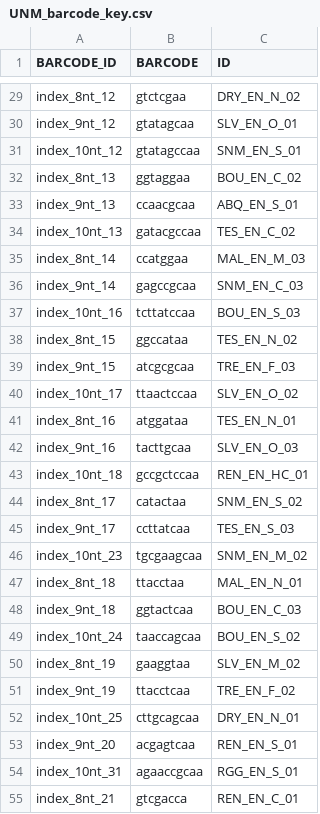
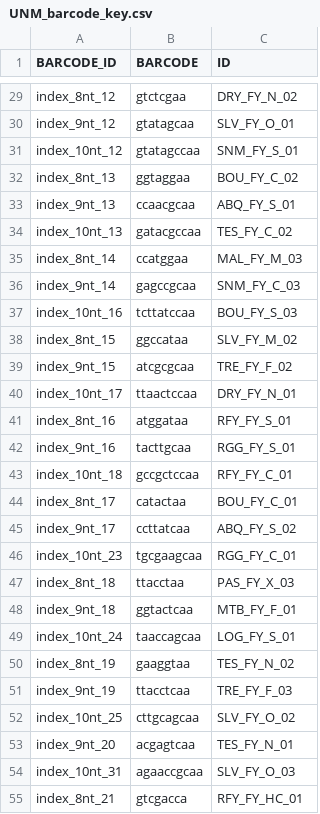
Before and after one commit to tparchman/martinson_ERNA, a CSV file: UNM_barcode_key.csv, drawn as a sheet; only a part is shown, gaps mark what is left out; the diff covers the shown part only; the diff names each change by its address in the sheet, - before the commit and + after, or states it on an @@ line.

```diff
--- a/UNM_barcode_key.csv
+++ b/UNM_barcode_key.csv
-C29 (ID): DRY_EN_N_02
+C29 (ID): DRY_FY_N_02
-C30 (ID): SLV_EN_O_01
+C30 (ID): SLV_FY_O_01
-C31 (ID): SNM_EN_S_01
+C31 (ID): SNM_FY_S_01
-C32 (ID): BOU_EN_C_02
+C32 (ID): BOU_FY_C_02
-C33 (ID): ABQ_EN_S_01
+C33 (ID): ABQ_FY_S_01
-C34 (ID): TES_EN_C_02
+C34 (ID): TES_FY_C_02
-C35 (ID): MAL_EN_M_03
+C35 (ID): MAL_FY_M_03
-C36 (ID): SNM_EN_C_03
+C36 (ID): SNM_FY_C_03
-C37 (ID): BOU_EN_S_03
+C37 (ID): BOU_FY_S_03
-C38 (ID): TES_EN_N_02
+C38 (ID): SLV_FY_M_02
-C39 (ID): TRE_EN_F_03
+C39 (ID): TRE_FY_F_02
-C40 (ID): SLV_EN_O_02
+C40 (ID): DRY_FY_N_01
-C41 (ID): TES_EN_N_01
+C41 (ID): RFY_FY_S_01
-C42 (ID): SLV_EN_O_03
+C42 (ID): RGG_FY_S_01
-C43 (ID): REN_EN_HC_01
+C43 (ID): RFY_FY_C_01
-C44 (ID): SNM_EN_S_02
+C44 (ID): BOU_FY_C_01
-C45 (ID): TES_EN_S_03
+C45 (ID): ABQ_FY_S_02
-C46 (ID): SNM_EN_M_02
+C46 (ID): RGG_FY_C_01
-C47 (ID): MAL_EN_N_01
+C47 (ID): PAS_FY_X_03
-C48 (ID): BOU_EN_C_03
+C48 (ID): MTB_FY_F_01
-C49 (ID): BOU_EN_S_02
+C49 (ID): LOG_FY_S_01
-C50 (ID): SLV_EN_M_02
+C50 (ID): TES_FY_N_02
-C51 (ID): TRE_EN_F_02
+C51 (ID): TRE_FY_F_03
-C52 (ID): DRY_EN_N_01
+C52 (ID): SLV_FY_O_02
-C53 (ID): REN_EN_S_01
+C53 (ID): TES_FY_N_01
-C54 (ID): RGG_EN_S_01
+C54 (ID): SLV_FY_O_03
-C55 (ID): REN_EN_C_01
+C55 (ID): RFY_FY_HC_01
```
Also changed, not shown: 69 edited cells elsewhere in this file, barcode_info_2018_UNM_full.csv, 1 other file.
